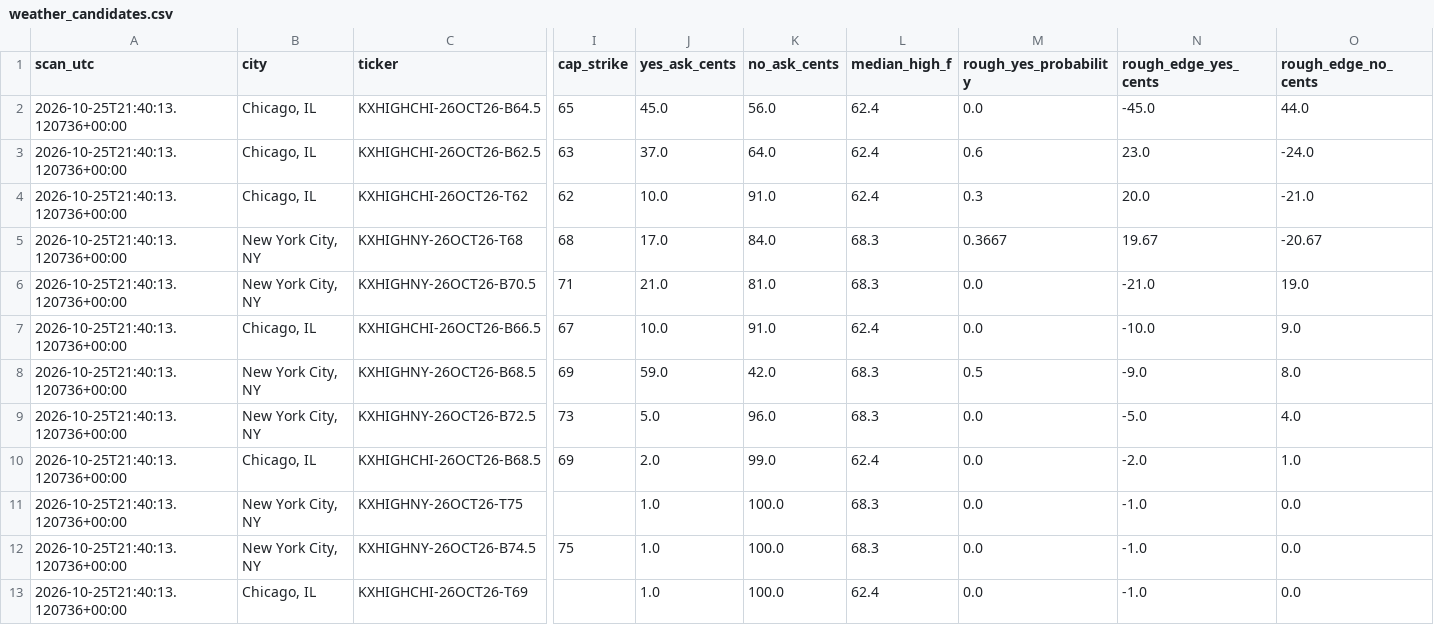
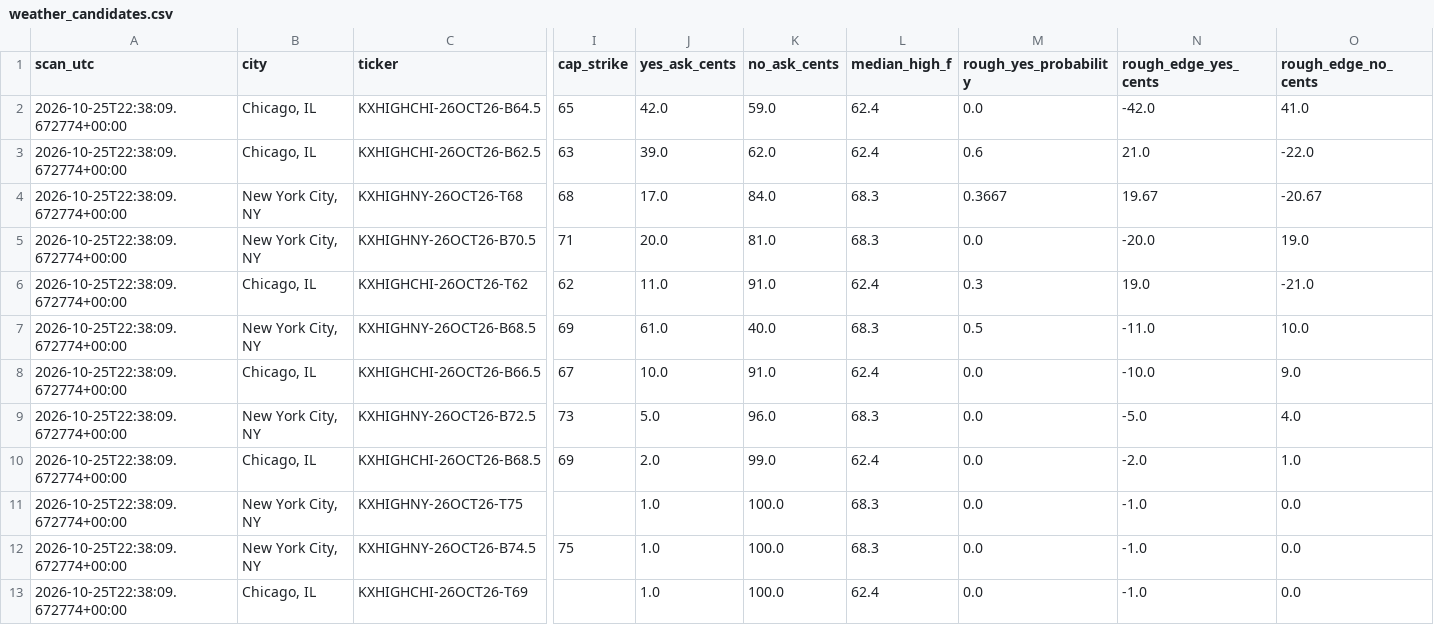
Before and after one commit to hpsyntheticoilsusa-gif/kalshi-ai-paper-trader, a CSV file: data/weather_candidates.csv, drawn as a sheet; only a part is shown, gaps mark what is left out; removed rows and columns are numbered as before the commit, all else as after; rows hold the shown columns only; the diff names each change by its address in the sheet, - before the commit and + after, or states it on an @@ line.

```diff
--- a/data/weather_candidates.csv
+++ b/data/weather_candidates.csv
-A2:A3 (scan_utc): 2026-10-25T21:40:13.120736+00:00
+A2:A3 (scan_utc): 2026-10-25T22:38:09.672774+00:00
-J2 (yes_ask_cents): 45.0
+J2 (yes_ask_cents): 42.0
-K2 (no_ask_cents): 56.0
+K2 (no_ask_cents): 59.0
-N2 (rough_edge_yes_cents): -45.0
+N2 (rough_edge_yes_cents): -42.0
-O2 (rough_edge_no_cents): 44.0
+O2 (rough_edge_no_cents): 41.0
-J3 (yes_ask_cents): 37.0
+J3 (yes_ask_cents): 39.0
-K3 (no_ask_cents): 64.0
+K3 (no_ask_cents): 62.0
-N3 (rough_edge_yes_cents): 23.0
+N3 (rough_edge_yes_cents): 21.0
-O3 (rough_edge_no_cents): -24.0
+O3 (rough_edge_no_cents): -22.0
-row 4: 2026-10-25T21:40:13.120736+00:00 | Chicago, IL | KXHIGHCHI-26OCT26-T62 | 62 | 10.0 | 91.0 | 62.4 | 0.3 | 20.0 | -21.0
-A4:A5 (scan_utc): 2026-10-25T21:40:13.120736+00:00
+A4:A5 (scan_utc): 2026-10-25T22:38:09.672774+00:00
-J5 (yes_ask_cents): 21.0
+J5 (yes_ask_cents): 20.0
-N5 (rough_edge_yes_cents): -21.0
+N5 (rough_edge_yes_cents): -20.0
+row 6: 2026-10-25T22:38:09.672774+00:00 | Chicago, IL | KXHIGHCHI-26OCT26-T62 | 62 | 11.0 | 91.0 | 62.4 | 0.3 | 19.0 | -21.0
+row 7: 2026-10-25T22:38:09.672774+00:00 | New York City, NY | KXHIGHNY-26OCT26-B68.5 | 69 | 61.0 | 40.0 | 68.3 | 0.5 | -11.0 | 10.0
-A8 (scan_utc): 2026-10-25T21:40:13.120736+00:00
+A8 (scan_utc): 2026-10-25T22:38:09.672774+00:00
-row 8: 2026-10-25T21:40:13.120736+00:00 | New York City, NY | KXHIGHNY-26OCT26-B68.5 | 69 | 59.0 | 42.0 | 68.3 | 0.5 | -9.0 | 8.0
-A9:A13 (scan_utc): 2026-10-25T21:40:13.120736+00:00
+A9:A13 (scan_utc): 2026-10-25T22:38:09.672774+00:00
```
Also changed, not shown: data/latest_markets.csv, data/weather_history.csv, 16 other files.
